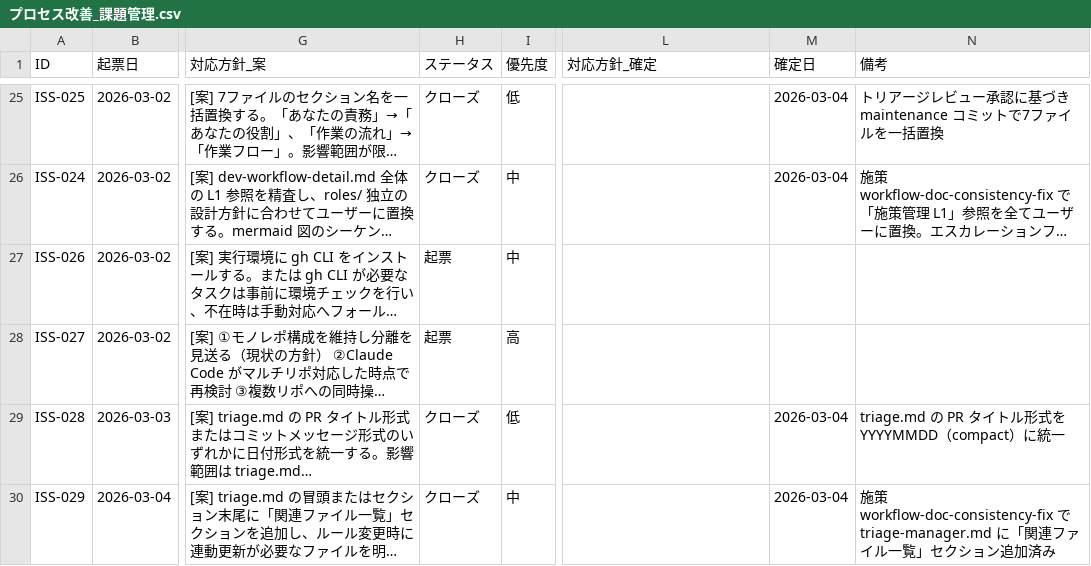
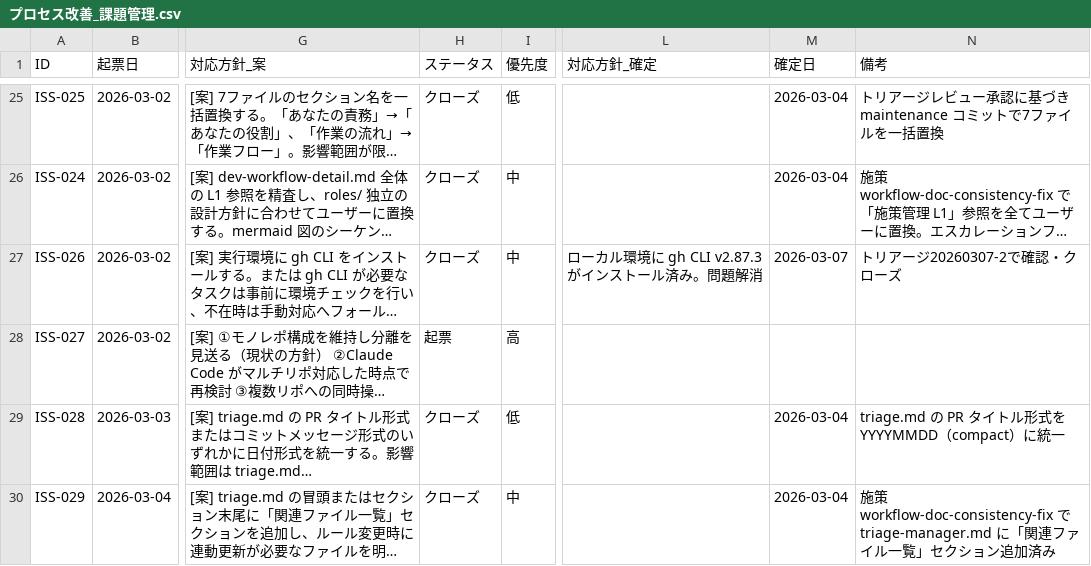
Before and after one commit to ryo12-n/dev-process-improvement, a CSV file: プロセス改善_課題管理.csv, drawn as a sheet; only a part is shown, gaps mark what is left out; long unchanged cells end in …; the diff names each change by its address in the sheet, - before the commit and + after, or states it on an @@ line.

```diff
--- a/プロセス改善_課題管理.csv
+++ b/プロセス改善_課題管理.csv
-H27 (ステータス): 起票
+H27 (ステータス): クローズ
-L27 (対応方針_確定): (empty)
+L27 (対応方針_確定): ローカル環境に gh CLI v2.87.3 がインストール済み。問題解消
-M27 (確定日): (empty)
+M27 (確定日): 2026-03-07
-N27 (備考): (empty)
+N27 (備考): トリアージ20260307-2で確認・クローズ
```
Also changed, not shown: 25 other files.
